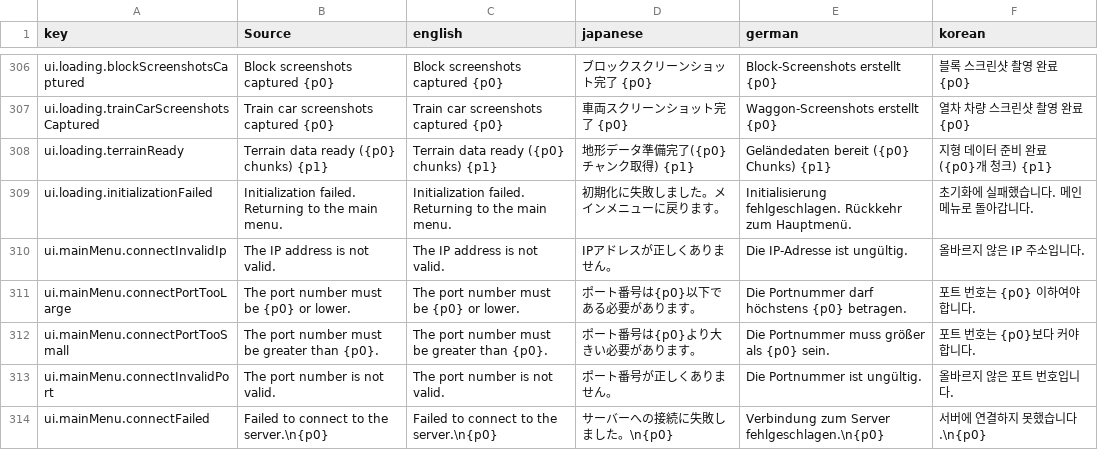
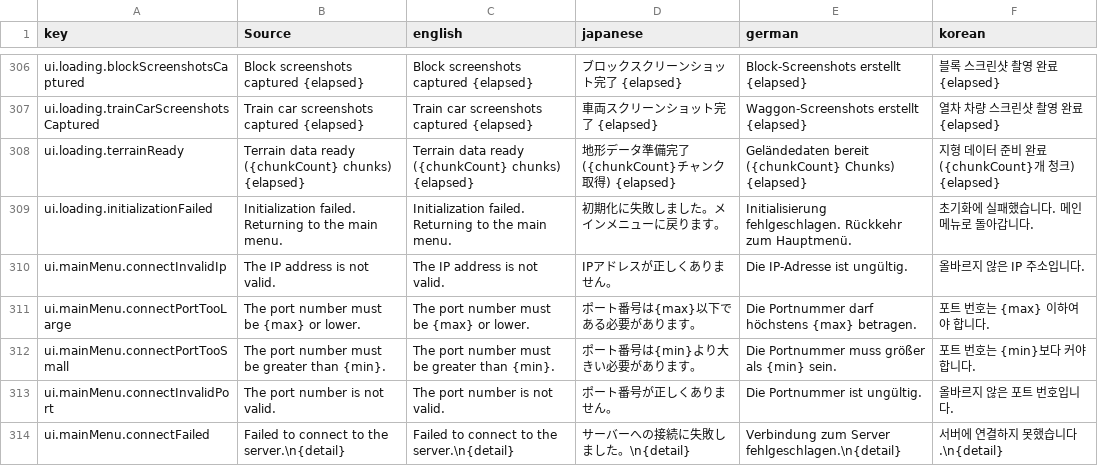
Before and after one commit to moorestech/moorestech, a CSV file: Localization/localization.csv, drawn as a sheet; only a part is shown, gaps mark what is left out; the diff covers the shown part only; the diff names each change by its address in the sheet, - before the commit and + after, or states it on an @@ line.

```diff
--- a/Localization/localization.csv
+++ b/Localization/localization.csv
-B306 (Source): Block screenshots captured {p0}
+B306 (Source): Block screenshots captured {elapsed}
-C306 (english): Block screenshots captured {p0}
+C306 (english): Block screenshots captured {elapsed}
-D306 (japanese): ブロックスクリーンショット完了 {p0}
+D306 (japanese): ブロックスクリーンショット完了 {elapsed}
-E306 (german): Block-Screenshots erstellt {p0}
+E306 (german): Block-Screenshots erstellt {elapsed}
-F306 (korean): 블록 스크린샷 촬영 완료 {p0}
+F306 (korean): 블록 스크린샷 촬영 완료 {elapsed}
-B307 (Source): Train car screenshots captured {p0}
+B307 (Source): Train car screenshots captured {elapsed}
-C307 (english): Train car screenshots captured {p0}
+C307 (english): Train car screenshots captured {elapsed}
-D307 (japanese): 車両スクリーンショット完了 {p0}
+D307 (japanese): 車両スクリーンショット完了 {elapsed}
-E307 (german): Waggon-Screenshots erstellt {p0}
+E307 (german): Waggon-Screenshots erstellt {elapsed}
-F307 (korean): 열차 차량 스크린샷 촬영 완료 {p0}
+F307 (korean): 열차 차량 스크린샷 촬영 완료 {elapsed}
-B308 (Source): Terrain data ready ({p0} chunks) {p1}
+B308 (Source): Terrain data ready ({chunkCount} chunks) {elapsed}
-C308 (english): Terrain data ready ({p0} chunks) {p1}
+C308 (english): Terrain data ready ({chunkCount} chunks) {elapsed}
-D308 (japanese): 地形データ準備完了({p0}チャンク取得) {p1}
+D308 (japanese): 地形データ準備完了({chunkCount}チャンク取得) {elapsed}
-E308 (german): Geländedaten bereit ({p0} Chunks) {p1}
+E308 (german): Geländedaten bereit ({chunkCount} Chunks) {elapsed}
-F308 (korean): 지형 데이터 준비 완료 ({p0}개 청크) {p1}
+F308 (korean): 지형 데이터 준비 완료 ({chunkCount}개 청크) {elapsed}
-B311 (Source): The port number must be {p0} or lower.
+B311 (Source): The port number must be {max} or lower.
-C311 (english): The port number must be {p0} or lower.
+C311 (english): The port number must be {max} or lower.
-D311 (japanese): ポート番号は{p0}以下である必要があります。
+D311 (japanese): ポート番号は{max}以下である必要があります。
-E311 (german): Die Portnummer darf höchstens {p0} betragen.
+E311 (german): Die Portnummer darf höchstens {max} betragen.
-F311 (korean): 포트 번호는 {p0} 이하여야 합니다.
+F311 (korean): 포트 번호는 {max} 이하여야 합니다.
-B312 (Source): The port number must be greater than {p0}.
+B312 (Source): The port number must be greater than {min}.
-C312 (english): The port number must be greater than {p0}.
+C312 (english): The port number must be greater than {min}.
-D312 (japanese): ポート番号は{p0}より大きい必要があります。
+D312 (japanese): ポート番号は{min}より大きい必要があります。
-E312 (german): Die Portnummer muss größer als {p0} sein.
+E312 (german): Die Portnummer muss größer als {min} sein.
-F312 (korean): 포트 번호는 {p0}보다 커야 합니다.
+F312 (korean): 포트 번호는 {min}보다 커야 합니다.
-B314 (Source): Failed to connect to the server.\n{p0}
+B314 (Source): Failed to connect to the server.\n{detail}
-C314 (english): Failed to connect to the server.\n{p0}
+C314 (english): Failed to connect to the server.\n{detail}
-D314 (japanese): サーバーへの接続に失敗しました。\n{p0}
+D314 (japanese): サーバーへの接続に失敗しました。\n{detail}
-E314 (german): Verbindung zum Server fehlgeschlagen.\n{p0}
+E314 (german): Verbindung zum Server fehlgeschlagen.\n{detail}
-F314 (korean): 서버에 연결하지 못했습니다.\n{p0}
+F314 (korean): 서버에 연결하지 못했습니다.\n{detail}
```
Also changed, not shown: 145 edited cells elsewhere in this file, 46 other files.
